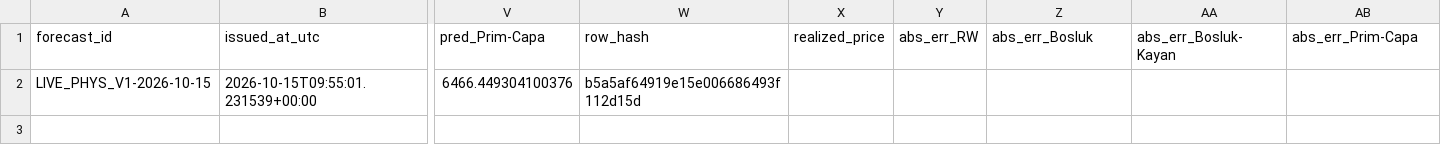
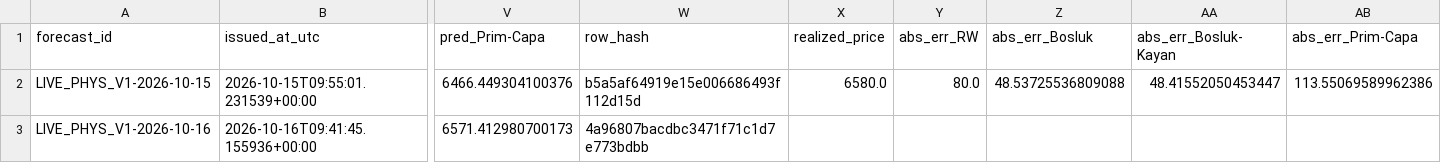
Before and after one commit to 03betulpehlivan/turkey-gold-price-forecast, a CSV file: research/live/physical_log.csv, drawn as a sheet; only a part is shown, gaps mark what is left out; rows hold the shown columns only; the diff names each change by its address in the sheet, - before the commit and + after, or states it on an @@ line.

```diff
--- a/research/live/physical_log.csv
+++ b/research/live/physical_log.csv
-X2 (realized_price): (empty)
+X2 (realized_price): 6580.0
-Y2 (abs_err_RW): (empty)
+Y2 (abs_err_RW): 80.0
-Z2 (abs_err_Bosluk): (empty)
+Z2 (abs_err_Bosluk): 48.53725536809088
-AA2 (abs_err_Bosluk-Kayan): (empty)
+AA2 (abs_err_Bosluk-Kayan): 48.41552050453447
-AB2 (abs_err_Prim-Capa): (empty)
+AB2 (abs_err_Prim-Capa): 113.55069589962386
+row 3: LIVE_PHYS_V1-2026-10-16 | 2026-10-16T09:41:45.155936+00:00 | 6571.412980700173 | 4a96807bacdbc3471f71c1d7e773bdbb
```
Also changed, not shown: research/live/physical_intervals_log.csv.
